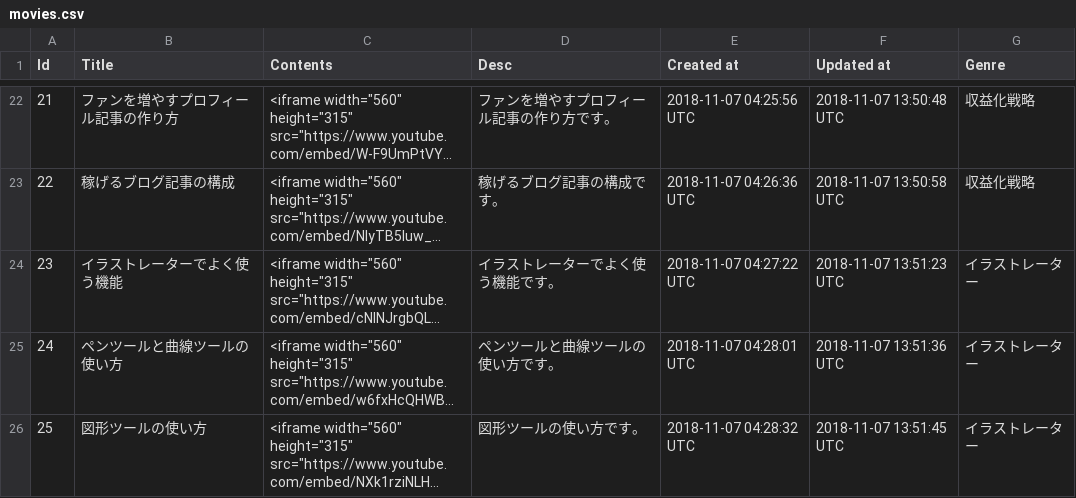
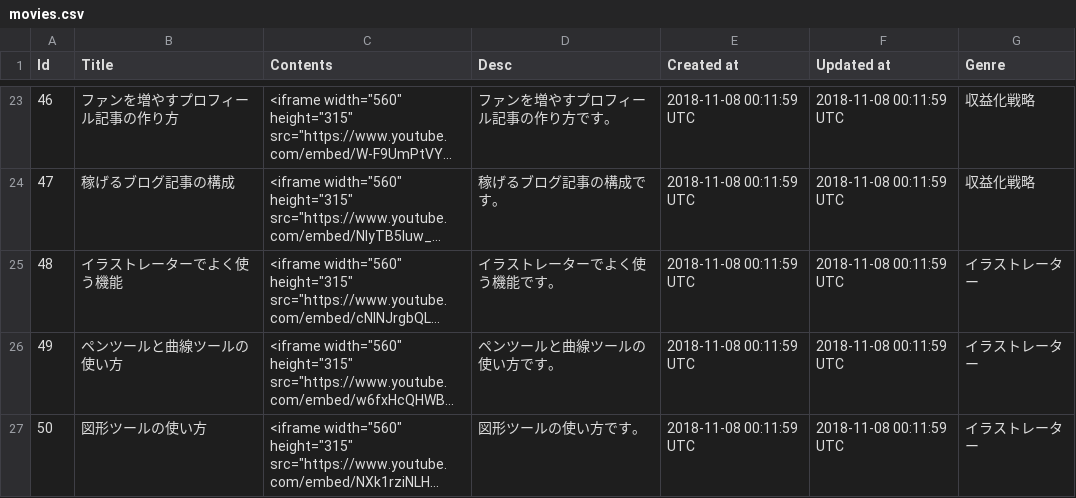
Before and after one commit to yoshitokamizato/Gyakuten, a CSV file: db/data/movies.csv, drawn as a sheet; only a part is shown, gaps mark what is left out; long unchanged cells end in …; addresses are those after the commit; the diff covers the shown part only; the diff names each change by its address in the sheet, - before the commit and + after, or states it on an @@ line.

```diff
--- a/db/data/movies.csv
+++ b/db/data/movies.csv
-A23 (Id): 21
+A23 (Id): 46
-E23 (Created at): 2018-11-07 04:25:56 UTC
+E23 (Created at): 2018-11-08 00:11:59 UTC
-F23 (Updated at): 2018-11-07 13:50:48 UTC
+F23 (Updated at): 2018-11-08 00:11:59 UTC
-A24 (Id): 22
+A24 (Id): 47
-E24 (Created at): 2018-11-07 04:26:36 UTC
+E24 (Created at): 2018-11-08 00:11:59 UTC
-F24 (Updated at): 2018-11-07 13:50:58 UTC
+F24 (Updated at): 2018-11-08 00:11:59 UTC
-A25 (Id): 23
+A25 (Id): 48
-E25 (Created at): 2018-11-07 04:27:22 UTC
+E25 (Created at): 2018-11-08 00:11:59 UTC
-F25 (Updated at): 2018-11-07 13:51:23 UTC
+F25 (Updated at): 2018-11-08 00:11:59 UTC
-A26 (Id): 24
+A26 (Id): 49
-E26 (Created at): 2018-11-07 04:28:01 UTC
+E26 (Created at): 2018-11-08 00:11:59 UTC
-F26 (Updated at): 2018-11-07 13:51:36 UTC
+F26 (Updated at): 2018-11-08 00:11:59 UTC
-A27 (Id): 25
+A27 (Id): 50
-E27 (Created at): 2018-11-07 04:28:32 UTC
+E27 (Created at): 2018-11-08 00:11:59 UTC
-F27 (Updated at): 2018-11-07 13:51:45 UTC
+F27 (Updated at): 2018-11-08 00:11:59 UTC
```
Also changed, not shown: 1 added row and 60 edited cells elsewhere in this file, 8 other files.
